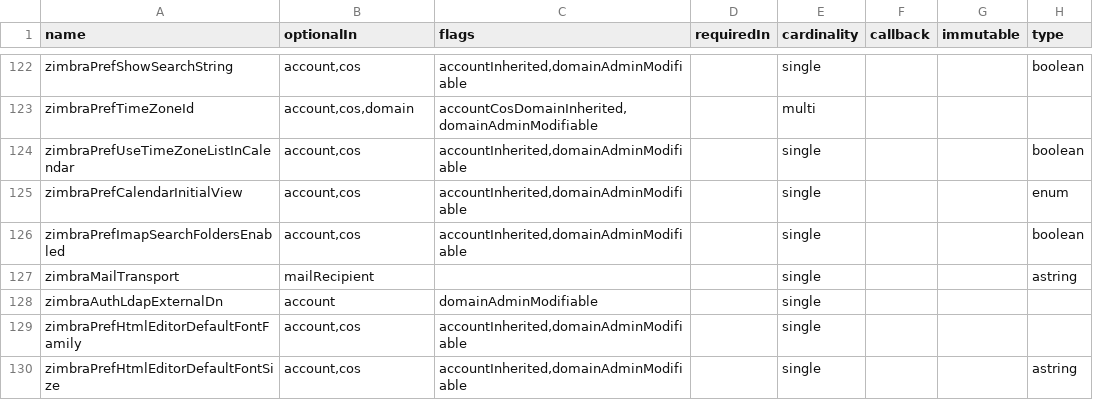
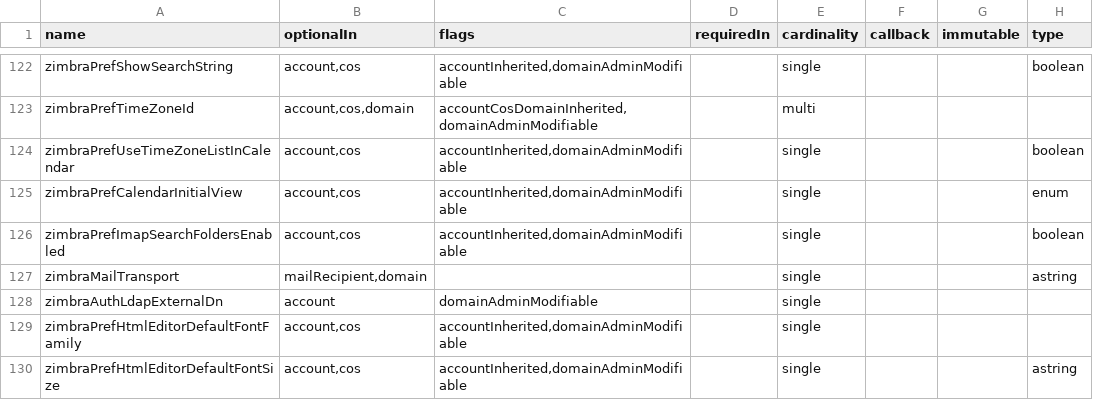
Before and after one commit to RaoH37/zm-ruby-client, a CSV file: lib/zm/modules/common/zimbra-attrs.csv, drawn as a sheet; only a part is shown, gaps mark what is left out; the diff names each change by its address in the sheet, - before the commit and + after, or states it on an @@ line.

Commit message:
fix(login): use config domain key for account_login_preauth method when admin credentials are not available

```diff
--- a/lib/zm/modules/common/zimbra-attrs.csv
+++ b/lib/zm/modules/common/zimbra-attrs.csv
-B127 (optionalIn): mailRecipient
+B127 (optionalIn): mailRecipient,domain
```
Also changed, not shown: 3 other files.
